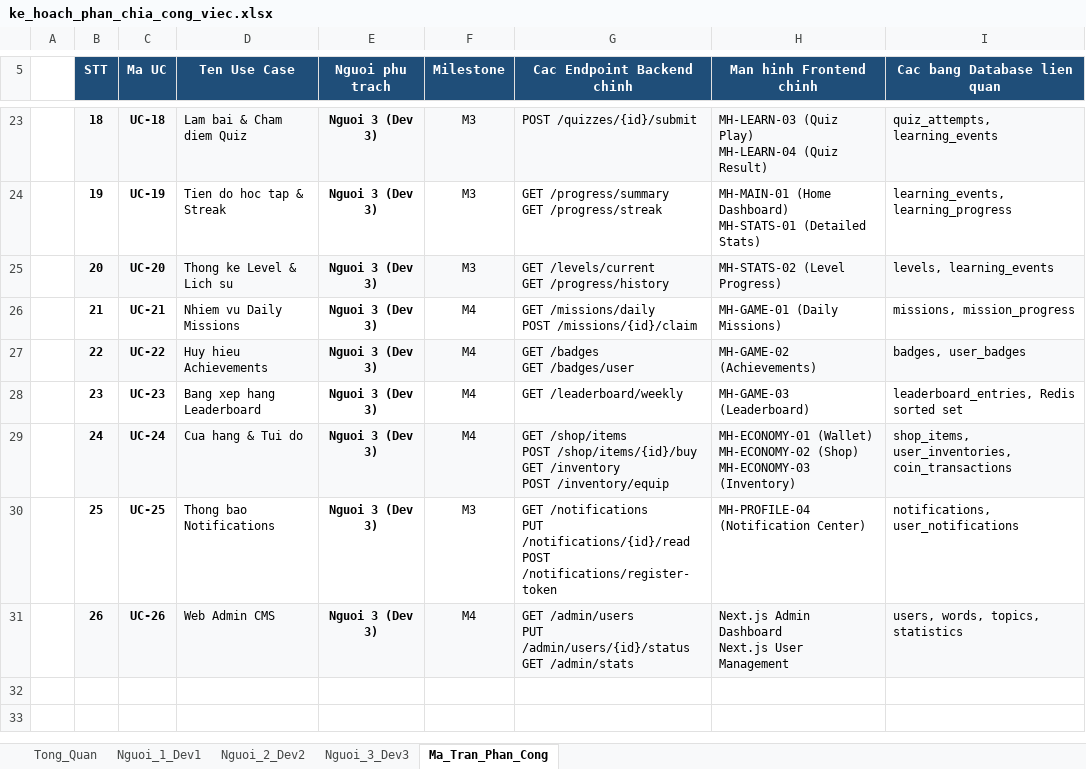
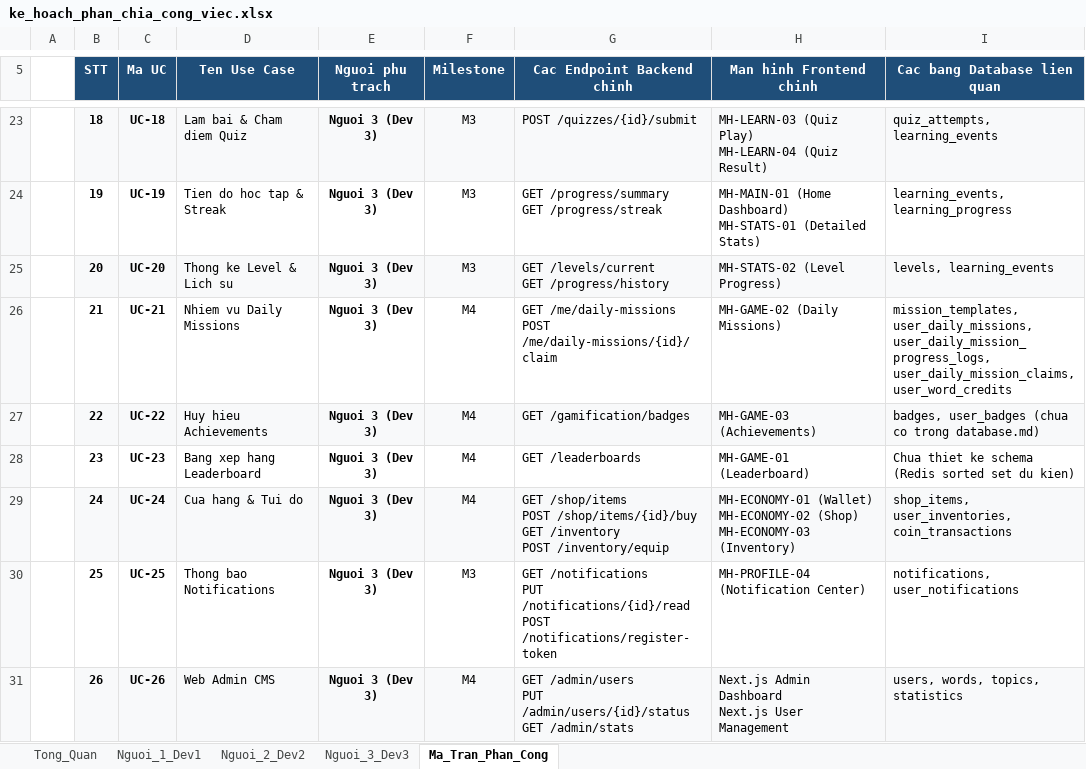
Before and after one commit to SnapVocab/docs, an Excel workbook: ke_hoach_phan_chia_cong_viec.xlsx, sheet Ma_Tran_Phan_Cong, drawn as a sheet; only a part is shown, gaps mark what is left out; values as stored, in another font and other column widths than the file's, no borders; ↵ is a line break in a cell; the diff names each change by its address in the sheet, - before the commit and + after, or states it on an @@ line.

```diff
--- a/ke_hoach_phan_chia_cong_viec.xlsx (sheet Ma_Tran_Phan_Cong)
+++ b/ke_hoach_phan_chia_cong_viec.xlsx (sheet Ma_Tran_Phan_Cong)
-G26 (Cac Endpoint Backend chinh): GET /missions/daily ↵ POST /missions/{id}/claim
+G26 (Cac Endpoint Backend chinh): GET /me/daily-missions ↵ POST /me/daily-missions/{id}/claim
-H26 (Man hinh Frontend chinh): MH-GAME-01 (Daily Missions)
+H26 (Man hinh Frontend chinh): MH-GAME-02 (Daily Missions)
-I26 (Cac bang Database lien quan): missions, mission_progress
+I26 (Cac bang Database lien quan): mission_templates, user_daily_missions, user_daily_mission_progress_logs, user_daily_mission_claims, user_word_credits
-G27 (Cac Endpoint Backend chinh): GET /badges ↵ GET /badges/user
+G27 (Cac Endpoint Backend chinh): GET /gamification/badges
-H27 (Man hinh Frontend chinh): MH-GAME-02 (Achievements)
+H27 (Man hinh Frontend chinh): MH-GAME-03 (Achievements)
-I27 (Cac bang Database lien quan): badges, user_badges
+I27 (Cac bang Database lien quan): badges, user_badges (chua co trong database.md)
-G28 (Cac Endpoint Backend chinh): GET /leaderboard/weekly
+G28 (Cac Endpoint Backend chinh): GET /leaderboards
-H28 (Man hinh Frontend chinh): MH-GAME-03 (Leaderboard)
+H28 (Man hinh Frontend chinh): MH-GAME-01 (Leaderboard)
-I28 (Cac bang Database lien quan): leaderboard_entries, Redis sorted set
+I28 (Cac bang Database lien quan): Chua thiet ke schema (Redis sorted set du kien)
```
Also changed, not shown: sheet Nguoi_3_Dev3, sheet Nguoi_2_Dev2, sheet Nguoi_1_Dev1, sheet Tong_Quan, 15 other files.
